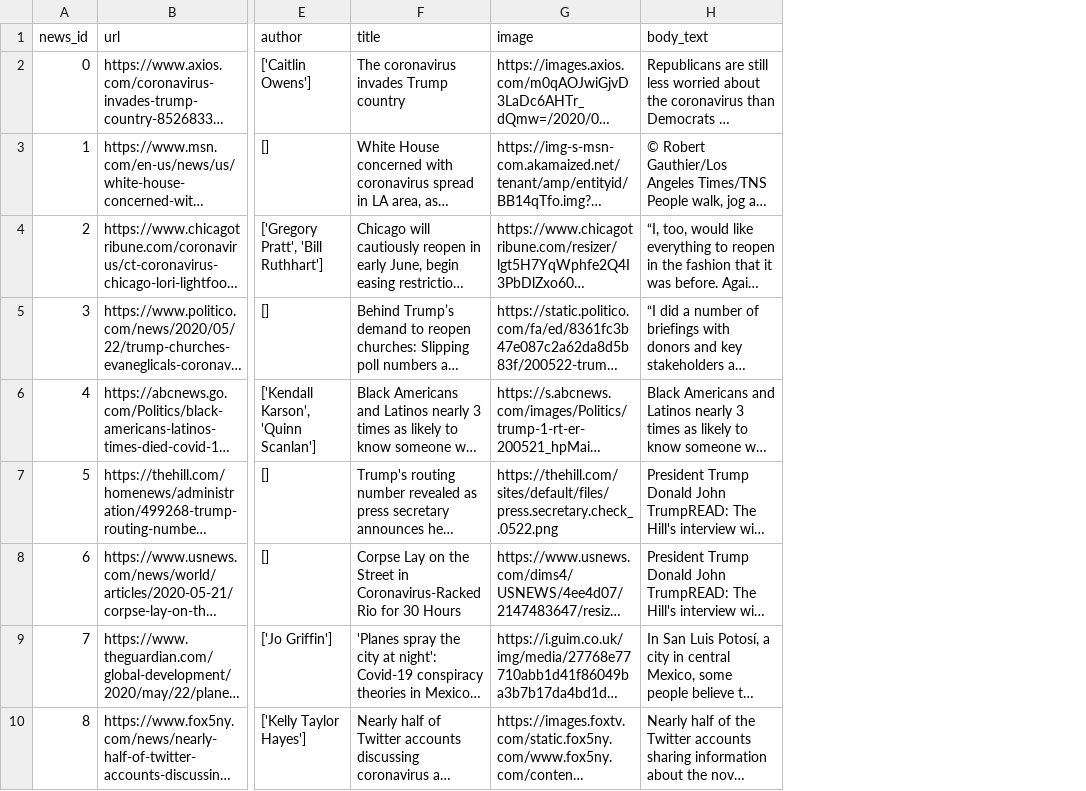
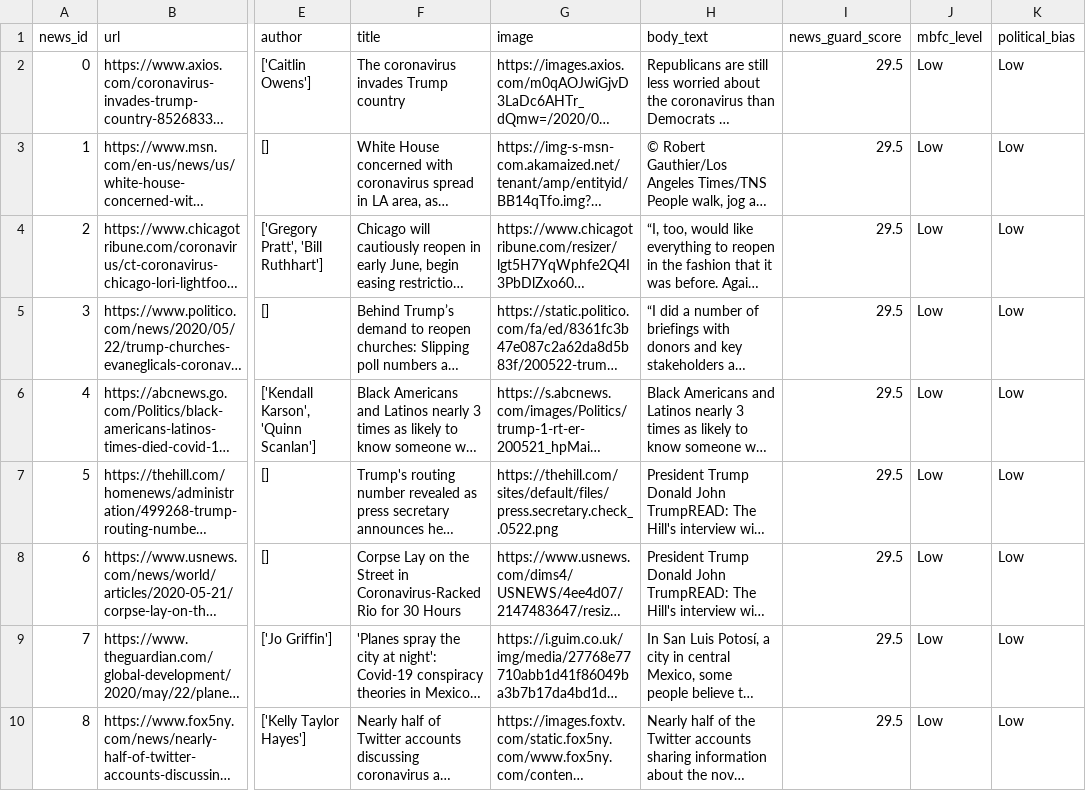
Before and after one commit to apurvamulay/ReCOVery, a CSV file: dataset/unreliable/news-dataset_drudgereport.csv, drawn as a sheet; only a part is shown, gaps mark what is left out; long unchanged cells end in …; the diff names each change by its address in the sheet, - before the commit and + after, or states it on an @@ line.

Commit message:
add bias columns

```diff
--- a/dataset/unreliable/news-dataset_drudgereport.csv
+++ b/dataset/unreliable/news-dataset_drudgereport.csv
+column I (news_guard_score), rows 2-10: all 29.5
+column J (mbfc_level), rows 2-10: all Low
+column K (political_bias), rows 2-10: all Low
```
